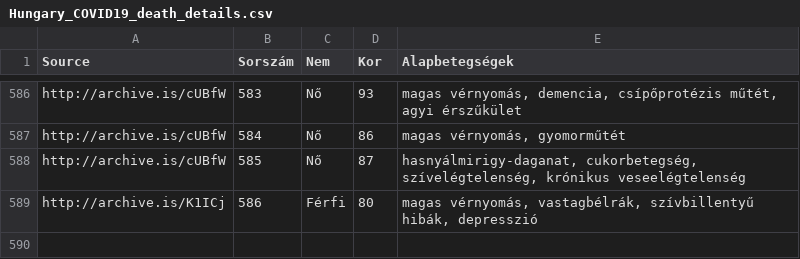
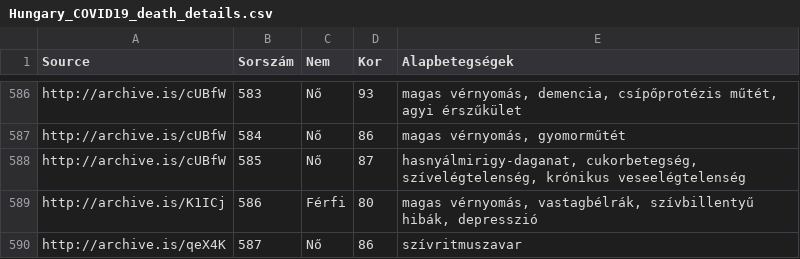
Before and after one commit to nickgon/Hungary-COVID19-Data, a CSV file: Hungary_COVID19_death_details.csv, drawn as a sheet; only a part is shown, gaps mark what is left out.

```diff
--- a/Hungary_COVID19_death_details.csv
+++ b/Hungary_COVID19_death_details.csv
@@ -589 +589,2 @@ http://archive.is/cUBfW,585,Nő,87,"hasnyálmirigy-daganat, cukorbetegség, szí
 http://archive.is/K1ICj,586,Férfi,80,"magas vérnyomás, vastagbélrák, szívbillentyű hibák, depresszió"
+http://archive.is/qeX4K,587,Nő,86,szívritmuszavar
```
Also changed, not shown: Hungary_COVID19_data_by_county.csv, Hungary_COVID19_data_total.csv, 1 other file.
